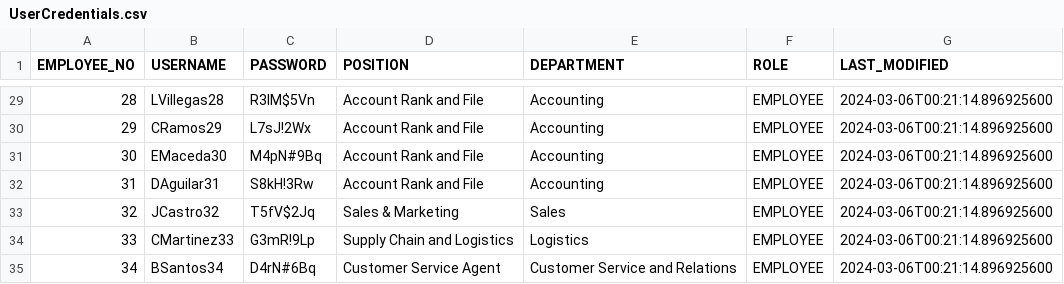
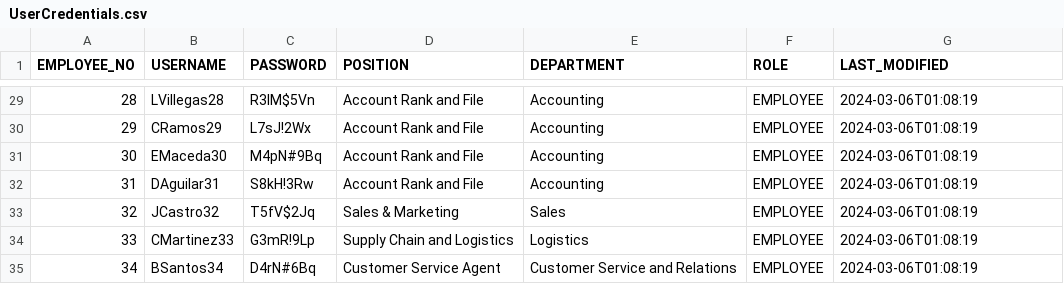
Before and after one commit to DroidZeroCodes/Payroll_System, a CSV file: database/UserCredentials.csv, drawn as a sheet; only a part is shown, gaps mark what is left out; the diff covers the shown part only.

```diff
--- a/database/UserCredentials.csv
+++ b/database/UserCredentials.csv
@@ -29,7 +29,7 @@ EMPLOYEE_NO,USERNAME,PASSWORD,POSITION,DEPARTMENT,ROLE,LAST_MODIFIED
-28,LVillegas28,R3lM$5Vn,Account Rank and File,Accounting,EMPLOYEE,"2024-03-06T00:21:14.896925600"
-29,CRamos29,L7sJ!2Wx,Account Rank and File,Accounting,EMPLOYEE,"2024-03-06T00:21:14.896925600"
-30,EMaceda30,M4pN#9Bq,Account Rank and File,Accounting,EMPLOYEE,"2024-03-06T00:21:14.896925600"
-31,DAguilar31,S8kH!3Rw,Account Rank and File,Accounting,EMPLOYEE,"2024-03-06T00:21:14.896925600"
-32,JCastro32,T5fV$2Jq,Sales & Marketing,Sales,EMPLOYEE,"2024-03-06T00:21:14.896925600"
-33,CMartinez33,G3mR!9Lp,Supply Chain and Logistics,Logistics,EMPLOYEE,"2024-03-06T00:21:14.896925600"
-34,BSantos34,D4rN#6Bq,Customer Service Agent,Customer Service and Relations,EMPLOYEE,"2024-03-06T00:21:14.896925600"
+"28","LVillegas28","R3lM$5Vn","Account Rank and File","Accounting","EMPLOYEE","2024-03-06T01:08:19"
+"29","CRamos29","L7sJ!2Wx","Account Rank and File","Accounting","EMPLOYEE","2024-03-06T01:08:19"
+"30","EMaceda30","M4pN#9Bq","Account Rank and File","Accounting","EMPLOYEE","2024-03-06T01:08:19"
+"31","DAguilar31","S8kH!3Rw","Account Rank and File","Accounting","EMPLOYEE","2024-03-06T01:08:19"
+"32","JCastro32","T5fV$2Jq","Sales & Marketing","Sales","EMPLOYEE","2024-03-06T01:08:19"
+"33","CMartinez33","G3mR!9Lp","Supply Chain and Logistics","Logistics","EMPLOYEE","2024-03-06T01:08:19"
+"34","BSantos34","D4rN#6Bq","Customer Service Agent","Customer Service and Relations","EMPLOYEE","2024-03-06T01:08:19"
```
Also changed, not shown: 27 edited cells elsewhere in this file, 7 other files.
